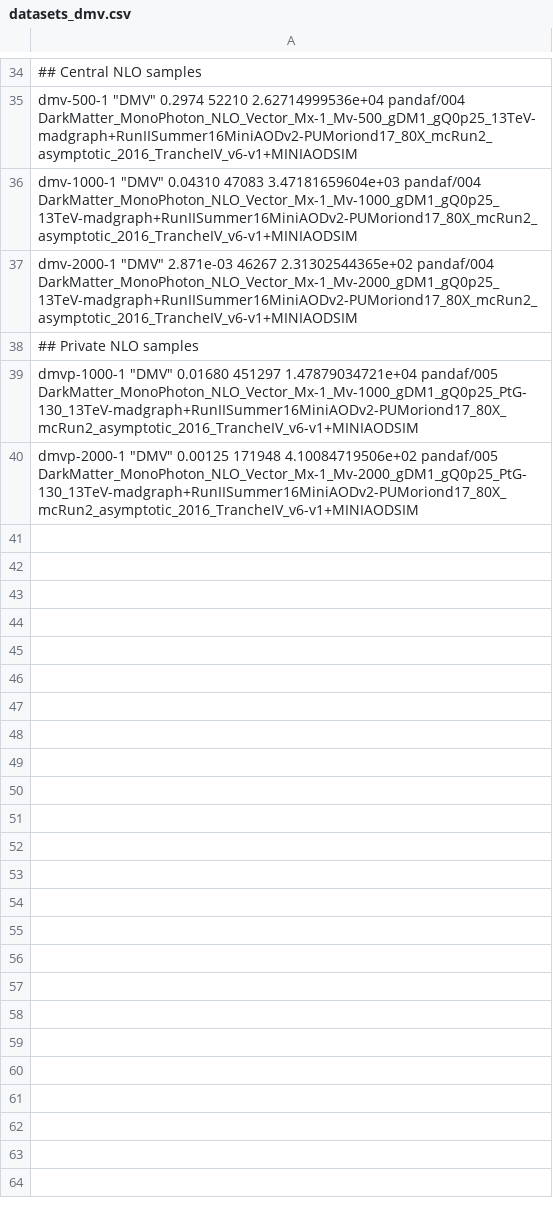
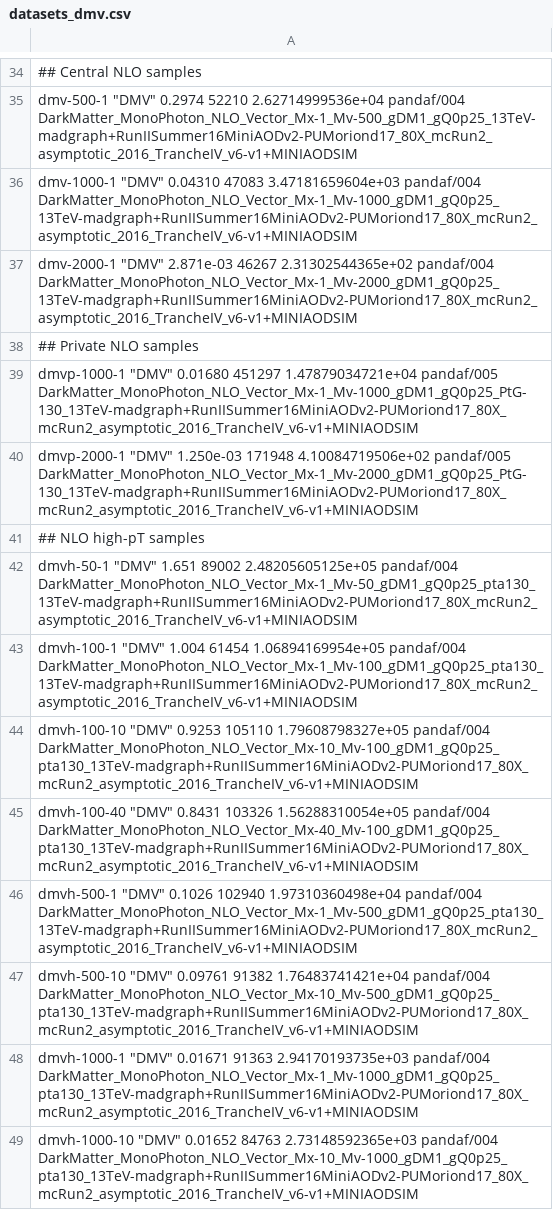
Before and after one commit to MiT-HEP/MonoX, a CSV file: monophoton/data/datasets_dmv.csv, drawn as a sheet; only a part is shown, gaps mark what is left out; the diff covers the shown part only.

```diff
--- a/monophoton/data/datasets_dmv.csv
+++ b/monophoton/data/datasets_dmv.csv
@@ -40 +40,10 @@ dmvp-1000-1      "DMV"                               0.01680              451297
-dmvp-2000-1      "DMV"                               0.00125              171948     4.10084719506e+02    pandaf/005           DarkMatter_MonoPhoton_NLO_Vector_Mx-1_Mv-2000_gDM1_gQ0p25_PtG-130_13TeV-madgraph+RunIISummer16MiniAODv2-PUMoriond17_80X_mcRun2_asymptotic_2016_TrancheIV_v6-v1+MINIAODSIM
+dmvp-2000-1      "DMV"                               1.250e-03        171948     4.10084719506e+02    pandaf/005   DarkMatter_MonoPhoton_NLO_Vector_Mx-1_Mv-2000_gDM1_gQ0p25_PtG-130_13TeV-madgraph+RunIISummer16MiniAODv2-PUMoriond17_80X_mcRun2_asymptotic_2016_TrancheIV_v6-v1+MINIAODSIM
+## NLO high-pT samples
+dmvh-50-1        "DMV"                               1.651            89002      2.48205605125e+05    pandaf/004   DarkMatter_MonoPhoton_NLO_Vector_Mx-1_Mv-50_gDM1_gQ0p25_pta130_13TeV-madgraph+RunIISummer16MiniAODv2-PUMoriond17_80X_mcRun2_asymptotic_2016_TrancheIV_v6-v1+MINIAODSIM
+dmvh-100-1       "DMV"                               1.004            61454      1.06894169954e+05    pandaf/004   DarkMatter_MonoPhoton_NLO_Vector_Mx-1_Mv-100_gDM1_gQ0p25_pta130_13TeV-madgraph+RunIISummer16MiniAODv2-PUMoriond17_80X_mcRun2_asymptotic_2016_TrancheIV_v6-v1+MINIAODSIM
+dmvh-100-10      "DMV"                               0.9253           105110     1.79608798327e+05    pandaf/004   DarkMatter_MonoPhoton_NLO_Vector_Mx-10_Mv-100_gDM1_gQ0p25_pta130_13TeV-madgraph+RunIISummer16MiniAODv2-PUMoriond17_80X_mcRun2_asymptotic_2016_TrancheIV_v6-v1+MINIAODSIM
+dmvh-100-40      "DMV"                               0.8431           103326     1.56288310054e+05    pandaf/004   DarkMatter_MonoPhoton_NLO_Vector_Mx-40_Mv-100_gDM1_gQ0p25_pta130_13TeV-madgraph+RunIISummer16MiniAODv2-PUMoriond17_80X_mcRun2_asymptotic_2016_TrancheIV_v6-v1+MINIAODSIM
+dmvh-500-1       "DMV"                               0.1026           102940     1.97310360498e+04    pandaf/004   DarkMatter_MonoPhoton_NLO_Vector_Mx-1_Mv-500_gDM1_gQ0p25_pta130_13TeV-madgraph+RunIISummer16MiniAODv2-PUMoriond17_80X_mcRun2_asymptotic_2016_TrancheIV_v6-v1+MINIAODSIM
+dmvh-500-10      "DMV"                               0.09761          91382      1.76483741421e+04    pandaf/004   DarkMatter_MonoPhoton_NLO_Vector_Mx-10_Mv-500_gDM1_gQ0p25_pta130_13TeV-madgraph+RunIISummer16MiniAODv2-PUMoriond17_80X_mcRun2_asymptotic_2016_TrancheIV_v6-v1+MINIAODSIM
+dmvh-1000-1      "DMV"                               0.01671          91363      2.94170193735e+03    pandaf/004   DarkMatter_MonoPhoton_NLO_Vector_Mx-1_Mv-1000_gDM1_gQ0p25_pta130_13TeV-madgraph+RunIISummer16MiniAODv2-PUMoriond17_80X_mcRun2_asymptotic_2016_TrancheIV_v6-v1+MINIAODSIM
+dmvh-1000-10     "DMV"                               0.01652          84763      2.73148592365e+03    pandaf/004   DarkMatter_MonoPhoton_NLO_Vector_Mx-10_Mv-1000_gDM1_gQ0p25_pta130_13TeV-madgraph+RunIISummer16MiniAODv2-PUMoriond17_80X_mcRun2_asymptotic_2016_TrancheIV_v6-v1+MINIAODSIM
```
Also changed, not shown: 9 added rows elsewhere in this file, monophoton/data/datasets.csv, monophoton/data/datasets_add.csv, 2 other files.
